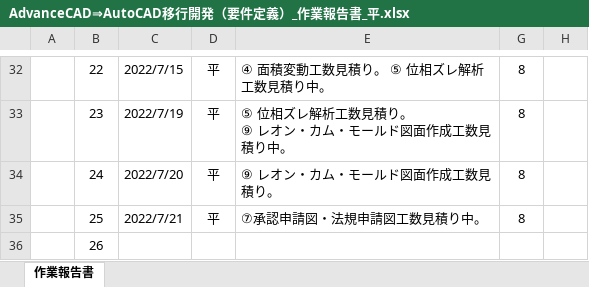
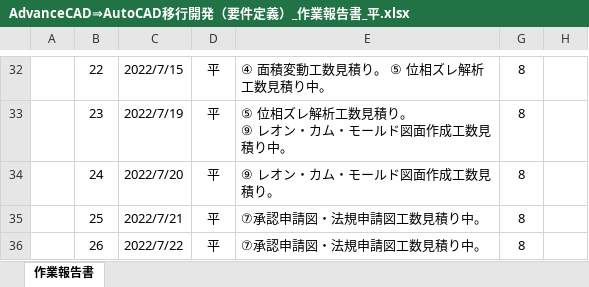
Before and after one commit to ichiro-uehara/TOYOTIRE_BRAND, an Excel workbook: 作業報告書/AdvanceCAD⇒AutoCAD移行開発（要件定義）_作業報告書_平.xlsx, sheet 作業報告書, drawn as a sheet; only a part is shown, gaps mark what is left out; values as stored, in another font and other column widths than the file's, no borders; charts and pictures and conditional formats not drawn; the diff names each change by its address in the sheet, - before the commit and + after, or states it on an @@ line.

Commit message:
[update] 作業報告書 2022/07/22分追記。

```diff
--- a/作業報告書/AdvanceCAD⇒AutoCAD移行開発（要件定義）_作業報告書_平.xlsx (sheet 作業報告書)
+++ b/作業報告書/AdvanceCAD⇒AutoCAD移行開発（要件定義）_作業報告書_平.xlsx (sheet 作業報告書)
-C36: (empty)
+C36: 2022/7/22
-D36: (empty)
+D36: 平
-E36: (empty)
+E36: ⑦承認申請図・法規申請図工数見積り中。
-G36: (empty)
+G36: 8
```
